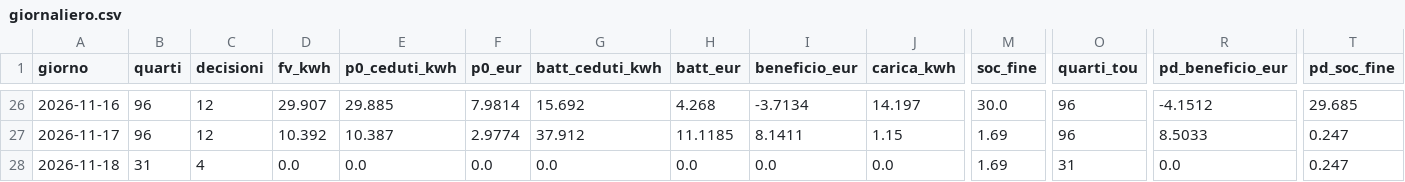
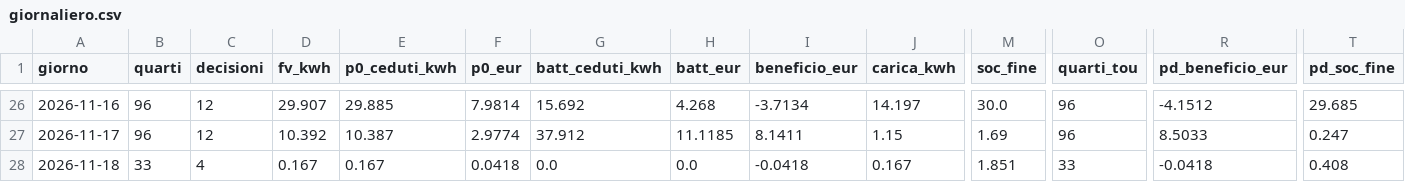
Before and after one commit to paolofontanacn-code/ems-dati, a CSV file: cessione/live/giornaliero.csv, drawn as a sheet; only a part is shown, gaps mark what is left out; the diff names each change by its address in the sheet, - before the commit and + after, or states it on an @@ line.

```diff
--- a/cessione/live/giornaliero.csv
+++ b/cessione/live/giornaliero.csv
-B28 (quarti): 31
+B28 (quarti): 33
-D28 (fv_kwh): 0.0
+D28 (fv_kwh): 0.167
-E28 (p0_ceduti_kwh): 0.0
+E28 (p0_ceduti_kwh): 0.167
-F28 (p0_eur): 0.0
+F28 (p0_eur): 0.0418
-I28 (beneficio_eur): 0.0
+I28 (beneficio_eur): -0.0418
-J28 (carica_kwh): 0.0
+J28 (carica_kwh): 0.167
-M28 (soc_fine): 1.69
+M28 (soc_fine): 1.851
-O28 (quarti_tou): 31
+O28 (quarti_tou): 33
-R28 (pd_beneficio_eur): 0.0
+R28 (pd_beneficio_eur): -0.0418
-T28 (pd_soc_fine): 0.247
+T28 (pd_soc_fine): 0.408
```
Also changed, not shown: pannello/diagnosi_rete.csv, pannello/oggi.csv, 12 other files.
